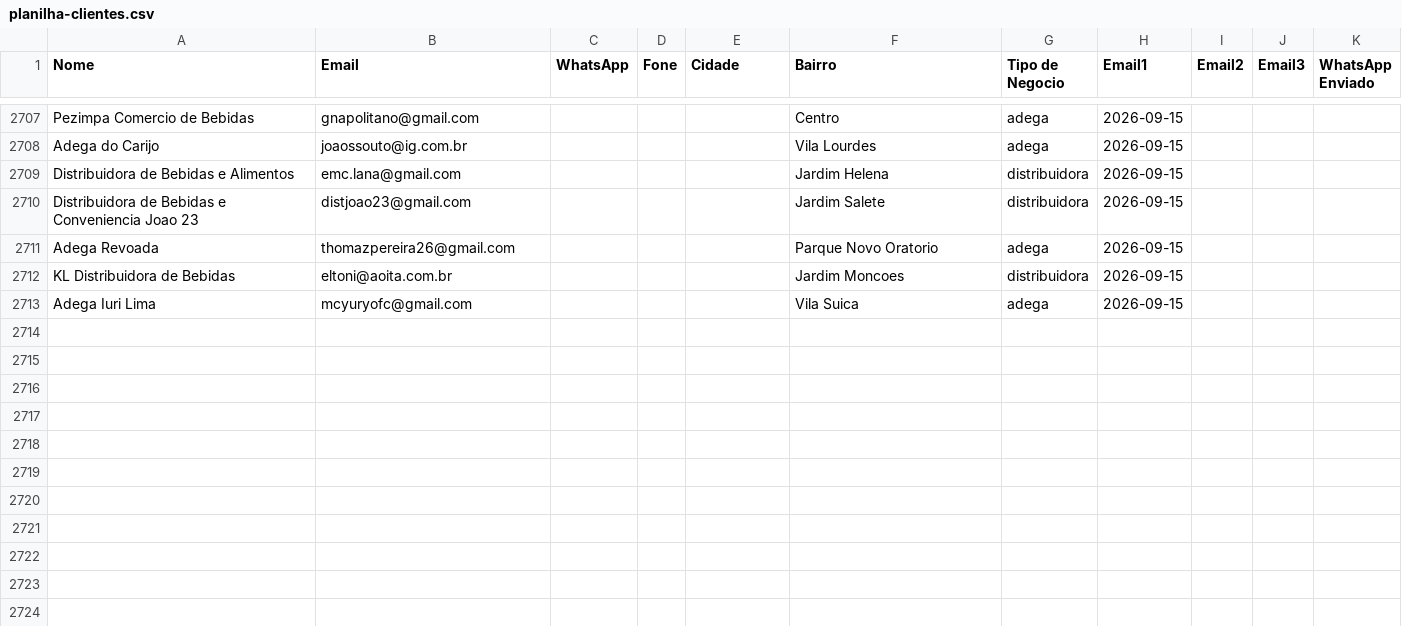
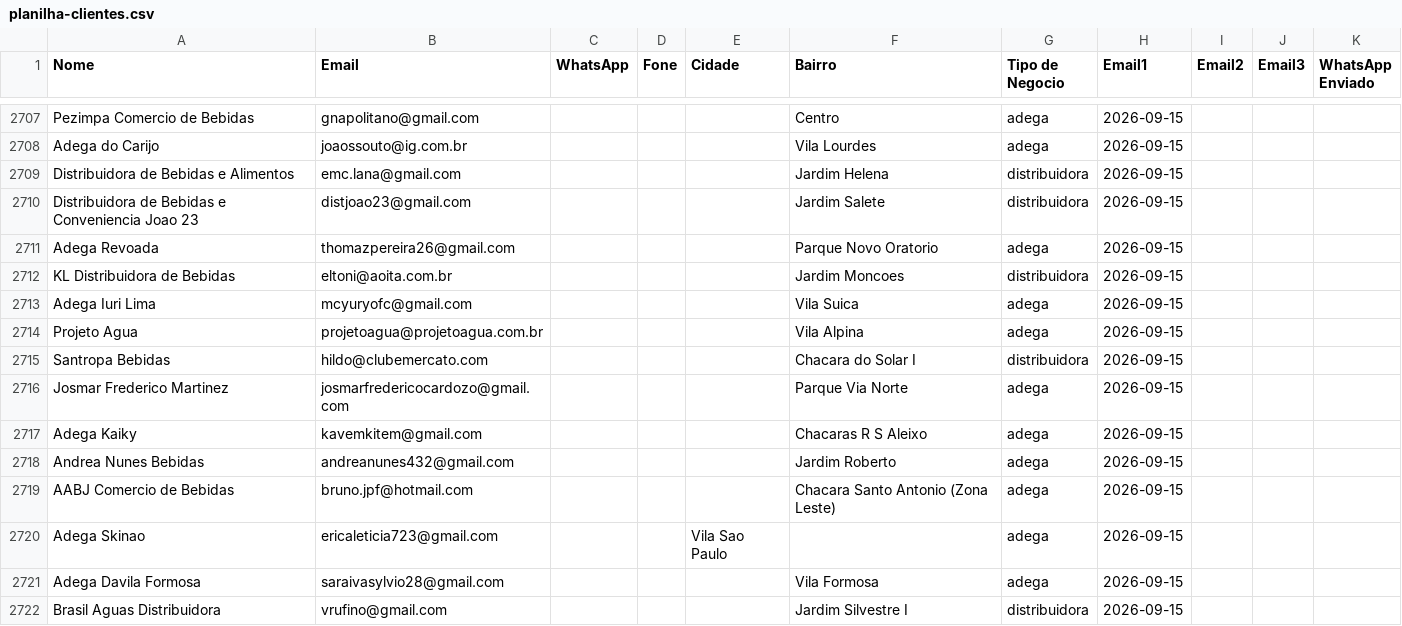
Before and after one commit to gustavorotatori-svg/Pindorama, a CSV file: planilha-clientes.csv, drawn as a sheet; only a part is shown, gaps mark what is left out.

```diff
--- a/planilha-clientes.csv
+++ b/planilha-clientes.csv
@@ -2713 +2713,10 @@ KL Distribuidora de Bebidas;eltoni@aoita.com.br;;;;Jardim Moncoes;distribuidora;
 Adega Iuri Lima;mcyuryofc@gmail.com;;;;Vila Suica;adega;2026-09-15;;;
+Projeto Agua;projetoagua@projetoagua.com.br;;;;Vila Alpina;adega;2026-09-15;;;
+Santropa Bebidas;hildo@clubemercato.com;;;;Chacara do Solar I;distribuidora;2026-09-15;;;
+Josmar Frederico Martinez;josmarfredericocardozo@gmail.com;;;;Parque Via Norte;adega;2026-09-15;;;
+Adega Kaiky;kavemkitem@gmail.com;;;;Chacaras R S Aleixo;adega;2026-09-15;;;
+Andrea Nunes Bebidas;andreanunes432@gmail.com;;;;Jardim Roberto;adega;2026-09-15;;;
+AABJ Comercio de Bebidas;bruno.jpf@hotmail.com;;;;Chacara Santo Antonio (Zona Leste);adega;2026-09-15;;;
+Adega Skinao;ericaleticia723@gmail.com;;;Vila Sao Paulo;;adega;2026-09-15;;;
+Adega Davila Formosa;saraivasylvio28@gmail.com;;;;Vila Formosa;adega;2026-09-15;;;
+Brasil Aguas Distribuidora;vrufino@gmail.com;;;;Jardim Silvestre I;distribuidora;2026-09-15;;;
```
Also changed, not shown: 1 other file.
